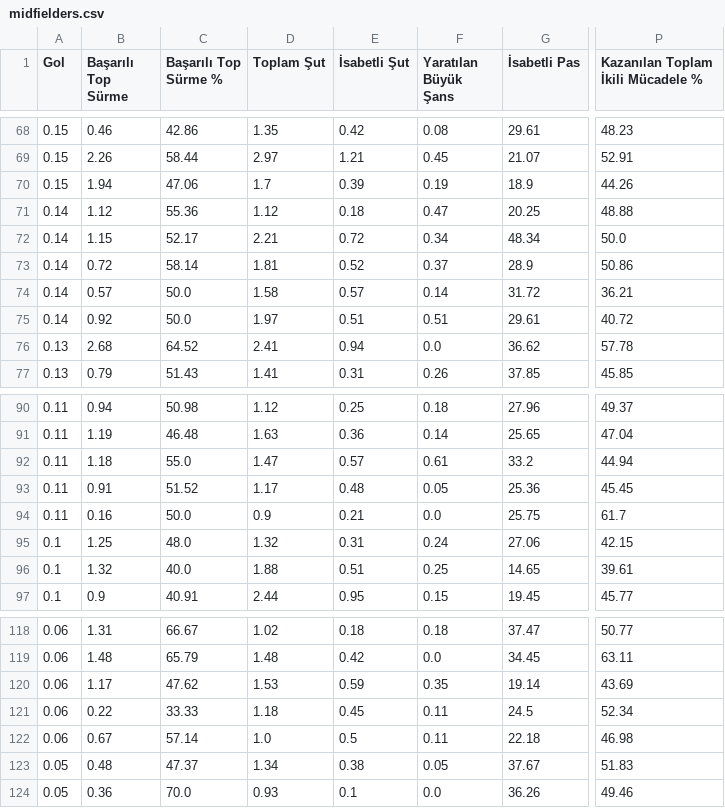
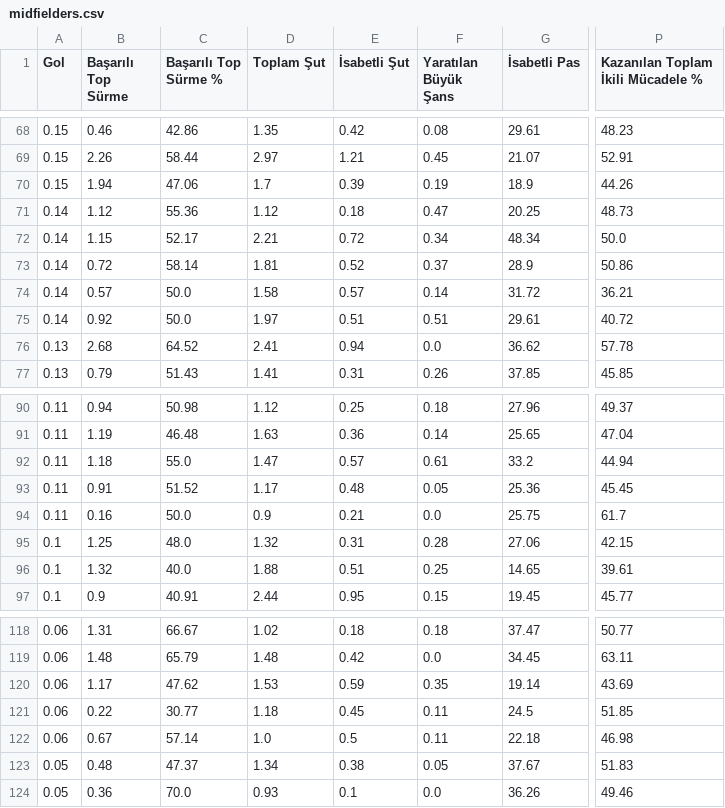
Before and after one commit to scatterradarcsv/csv_scatter_radar, a CSV file: midfielders.csv, drawn as a sheet; only a part is shown, gaps mark what is left out; the diff covers the shown part only; the diff names each change by its address in the sheet, - before the commit and + after, or states it on an @@ line.

```diff
--- a/midfielders.csv
+++ b/midfielders.csv
-P71: 48.88
+P71: 48.73
-F95 (Yaratılan Büyük Şans): 0.24
+F95 (Yaratılan Büyük Şans): 0.28
-C121 (Başarılı Top Sürme %): 33.33
+C121 (Başarılı Top Sürme %): 30.77
-P121: 52.34
+P121: 51.85
```
Also changed, not shown: 20 edited cells elsewhere in this file.
